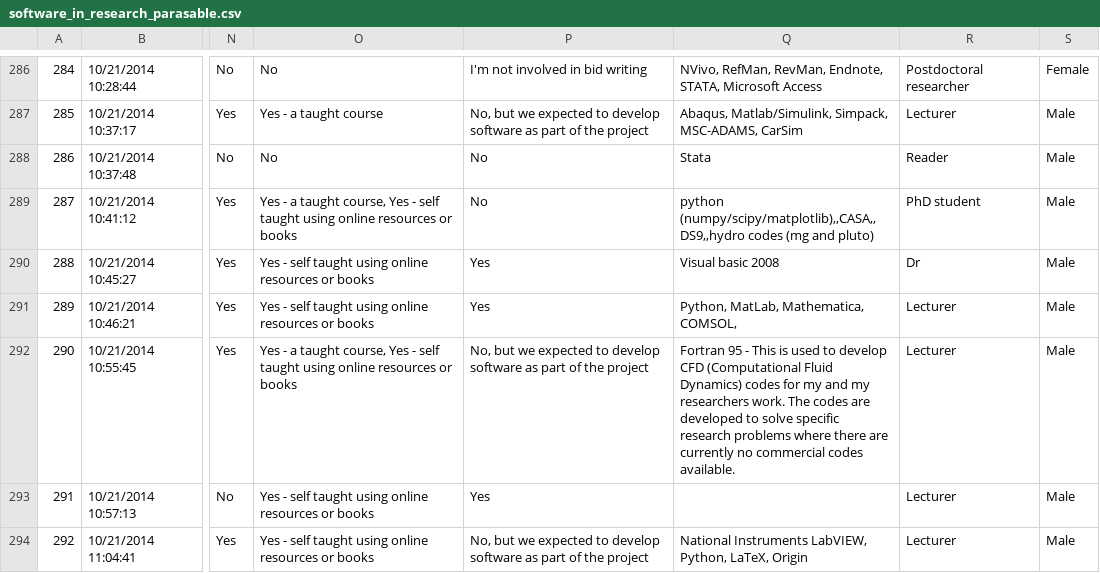
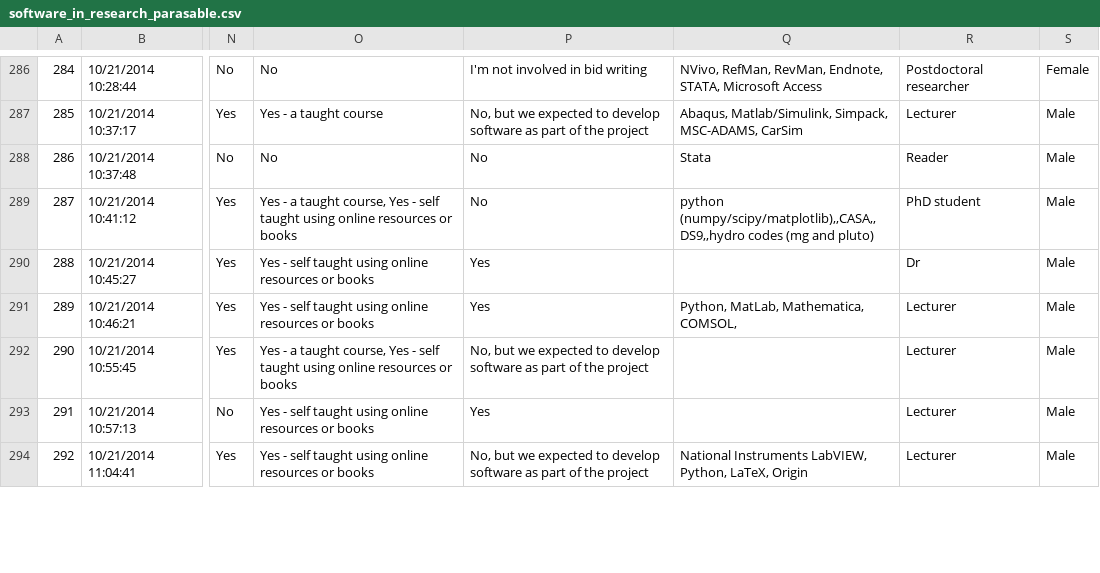
Before and after one commit to softwaresaved/software_in_research_survey_2014, a CSV file: output/software_in_research_parasable.csv, drawn as a sheet; only a part is shown, gaps mark what is left out; the diff covers the shown part only; the diff names each change by its address in the sheet, - before the commit and + after, or states it on an @@ line.

```diff
--- a/output/software_in_research_parasable.csv
+++ b/output/software_in_research_parasable.csv
-Q290: Visual basic 2008
+Q290: (empty)
-Q292: Fortran 95 - This is used to develop CFD (Computational Fluid Dynamics) codes for my and my researchers work. The codes are developed to solve specific research problems where there are currently no commercial codes available.
+Q292: (empty)
```
Also changed, not shown: 17 edited cells elsewhere in this file, 1 other file.
